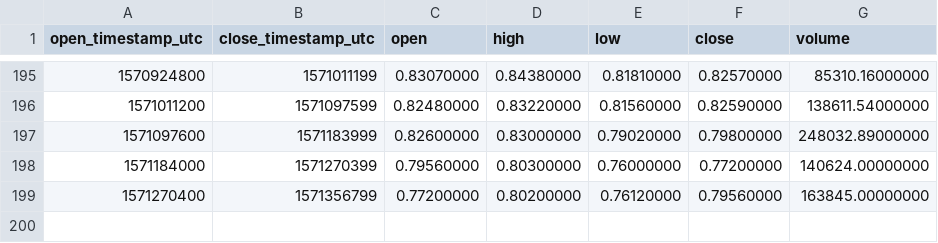
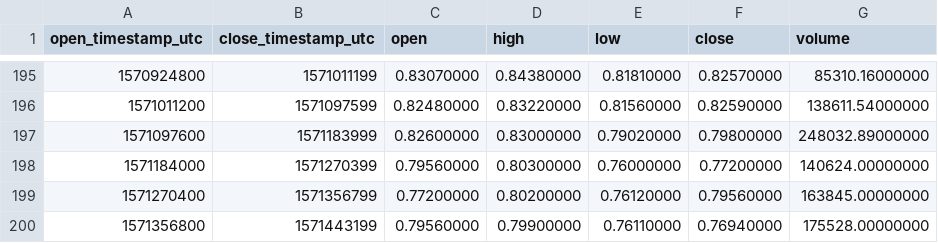
Before and after one commit to cryptobigbro/binance-OMGUSDT, a CSV file: binance-OMGUSDT-1d.csv, drawn as a sheet; only a part is shown, gaps mark what is left out.

```diff
--- a/binance-OMGUSDT-1d.csv
+++ b/binance-OMGUSDT-1d.csv
@@ -199 +199,2 @@ open_timestamp_utc,close_timestamp_utc,open,high,low,close,volume
 1571270400,1571356799,0.77200000,0.80200000,0.76120000,0.79560000,163845.00000000
+1571356800,1571443199,0.79560000,0.79900000,0.76110000,0.76940000,175528.00000000
```
Also changed, not shown: binance-OMGUSDT-1h.csv.
